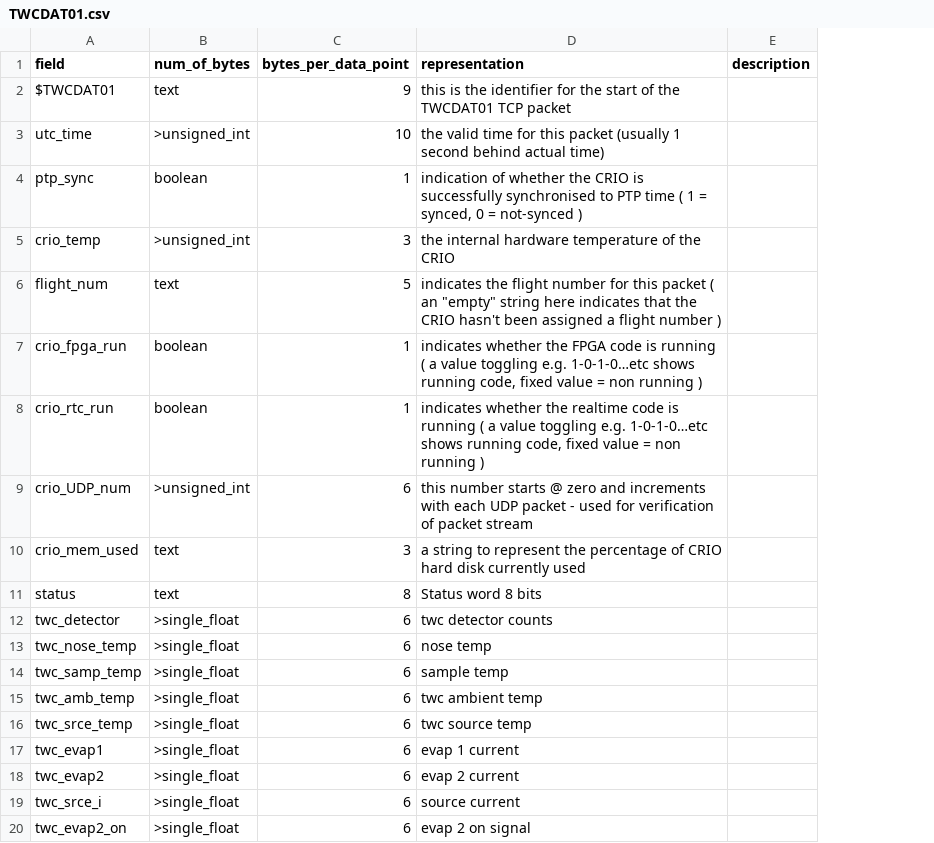
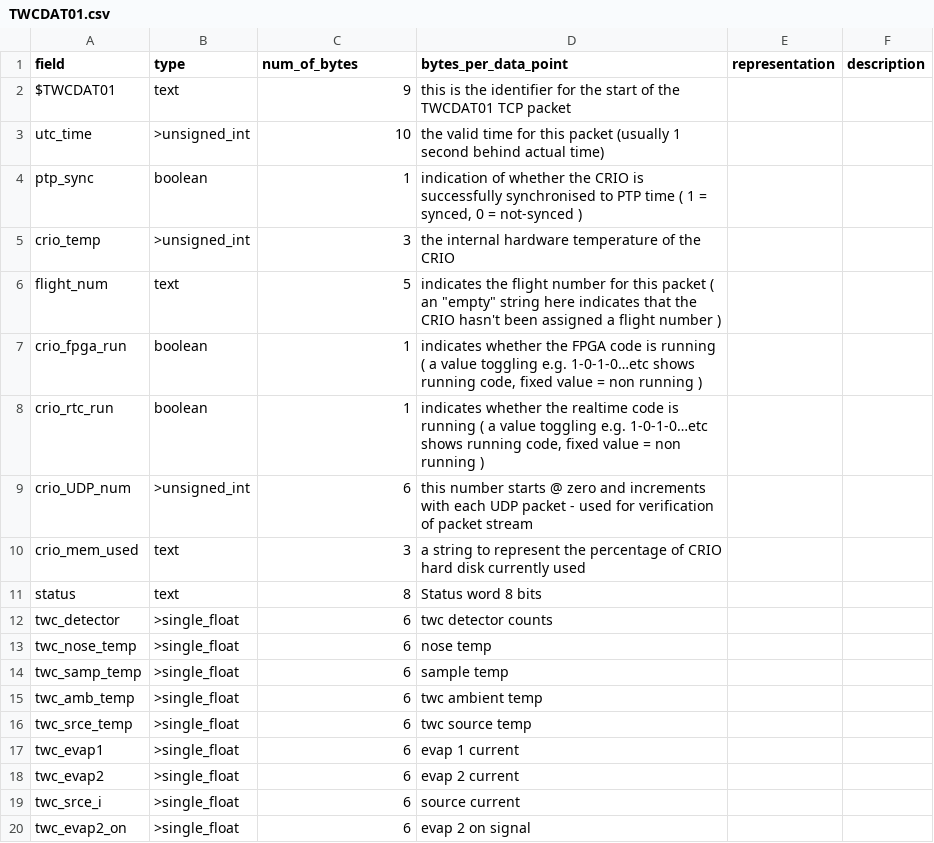
Before and after one commit to ncasuk/decades-rt, a CSV file: dataformats/TWCDAT01.csv, drawn as a sheet; the diff names each change by its address in the sheet, - before the commit and + after, or states it on an @@ line.

Commit message:
Missing fieldname

```diff
--- a/dataformats/TWCDAT01.csv
+++ b/dataformats/TWCDAT01.csv
+column E (representation), empty
-B1: num_of_bytes
+B1: type
-C1: bytes_per_data_point
+C1: num_of_bytes
-D1: representation
+D1: bytes_per_data_point
```
